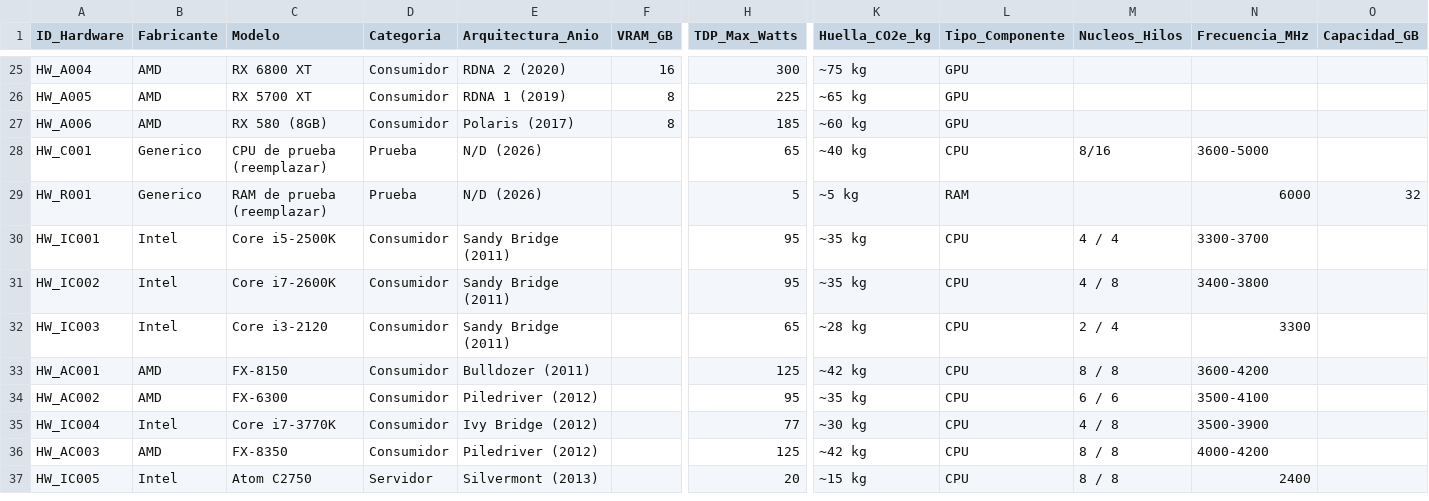
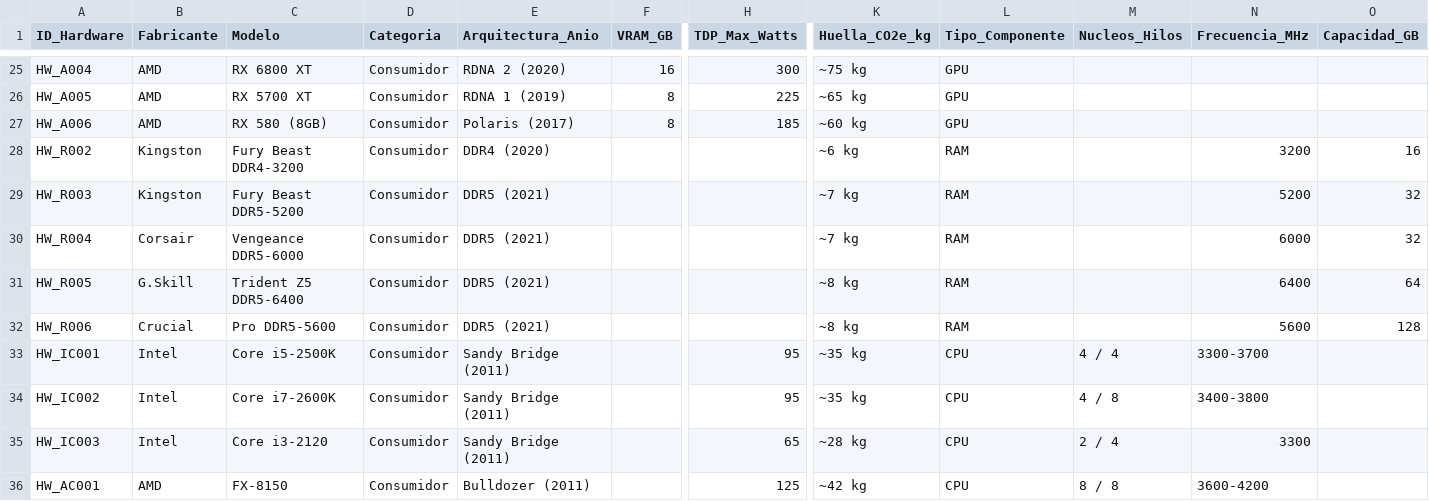
Before and after one commit to CarrotHuerta/Semaforo_ql, a CSV file: data/hardware.csv, drawn as a sheet; only a part is shown, gaps mark what is left out; the shorter side is filled out with more unchanged rows; removed rows and columns are numbered as before the commit, all else as after; rows hold the shown columns only; the diff names each change by its address in the sheet, - before the commit and + after, or states it on an @@ line.

```diff
--- a/data/hardware.csv
+++ b/data/hardware.csv
-row 28: HW_C001 | Generico | CPU de prueba (reemplazar) | Prueba | N/D (2026) |  | 65 | ~40 kg | CPU | 8/16 | 3600-5000
-row 29: HW_R001 | Generico | RAM de prueba (reemplazar) | Prueba | N/D (2026) |  | 5 | ~5 kg | RAM |  | 6000 | 32
+row 28: HW_R002 | Kingston | Fury Beast DDR4-3200 | Consumidor | DDR4 (2020) |  |  | ~6 kg | RAM |  | 3200 | 16
+row 29: HW_R003 | Kingston | Fury Beast DDR5-5200 | Consumidor | DDR5 (2021) |  |  | ~7 kg | RAM |  | 5200 | 32
+row 30: HW_R004 | Corsair | Vengeance DDR5-6000 | Consumidor | DDR5 (2021) |  |  | ~7 kg | RAM |  | 6000 | 32
+row 31: HW_R005 | G.Skill | Trident Z5 DDR5-6400 | Consumidor | DDR5 (2021) |  |  | ~8 kg | RAM |  | 6400 | 64
+row 32: HW_R006 | Crucial | Pro DDR5-5600 | Consumidor | DDR5 (2021) |  |  | ~8 kg | RAM |  | 5600 | 128
```
Also changed, not shown: 9 other files.
